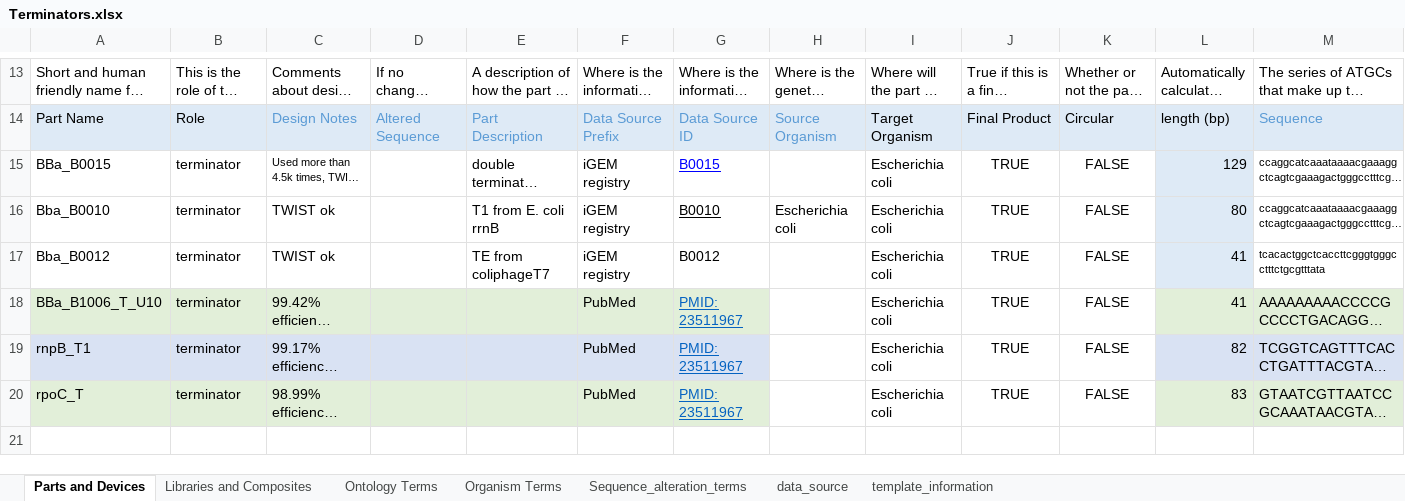
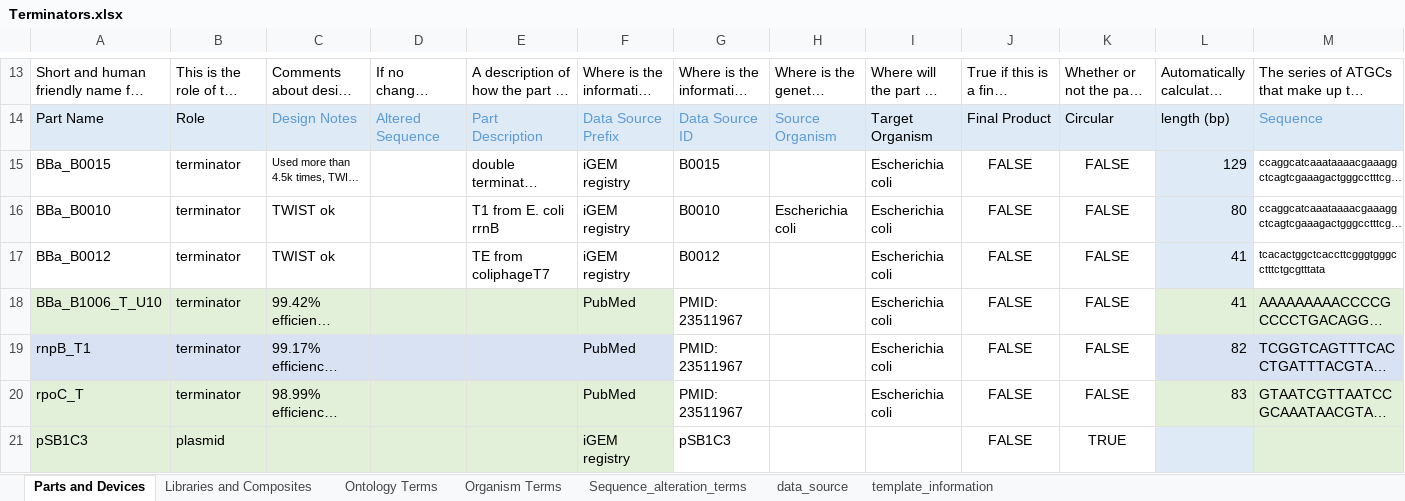
Before and after one commit to iGEM-Engineering/iGEM-distribution, an Excel workbook: Terminators/Terminators.xlsx, sheet Parts and Devices, drawn as a sheet; only a part is shown, gaps mark what is left out; long unchanged cells end in …; values as stored, in another font and other column widths than the file's, no borders; table styles not drawn; rows hold the shown columns only; the diff names each change by its address in the sheet, - before the commit and + after, or states it on an @@ line.

Commit message:
Remove pOpen_v4 from Anderson promoters add elements missing from distribution for fluorescent reporters, terminators, tetR orthologs

```diff
--- a/Terminators/Terminators.xlsx (sheet Parts and Devices)
+++ b/Terminators/Terminators.xlsx (sheet Parts and Devices)
-G15:G16 underline: on
+G15:G16 underline: off
-G15 text colour: #0000FF
+G15 text colour: black
-J15:J20: TRUE
+J15:J20: FALSE
-A16: Bba_B0010
+A16: BBa_B0010
-A17: Bba_B0012
+A17: BBa_B0012
-G18 fill: #E2EFD9
+G18 fill: none
@@ G18:G20 underline: on → off, text colour: #0563C1 → black @@
-G19 fill: #D9E2F3
+G19 fill: none
-G20 fill: #E2EFD9
+G20 fill: none
+row 21: pSB1C3 | plasmid |  |  |  | iGEM registry | pSB1C3 |  |  | FALSE | TRUE
```
Also changed, not shown: sheet Libraries and Composites, Anderson Promoters/Anderson Promoters.xlsx, Fluorescent Reporter Proteins/Fluorescent Reporter Proteins.xlsx, 1 other file.
